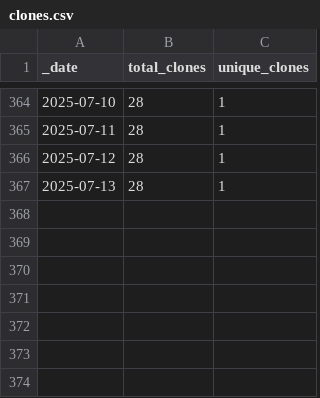
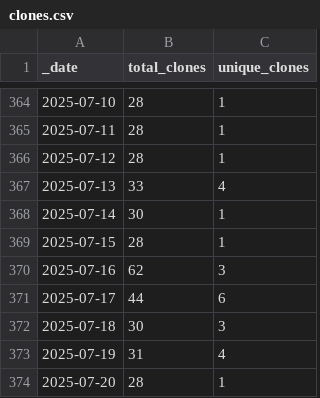
Before and after one commit to ansible-middleware/amq, a CSV file: traffic/clones.csv, drawn as a sheet; only a part is shown, gaps mark what is left out.

Commit message:
GitHub traffic

```diff
--- a/traffic/clones.csv
+++ b/traffic/clones.csv
@@ -366,2 +366,9 @@ _date,total_clones,unique_clones
 2025-07-12,28,1
-2025-07-13,28,1
+2025-07-13,33,4
+2025-07-14,30,1
+2025-07-15,28,1
+2025-07-16,62,3
+2025-07-17,44,6
+2025-07-18,30,3
+2025-07-19,31,4
+2025-07-20,28,1
```
Also changed, not shown: traffic/views.csv, 1 other file.
